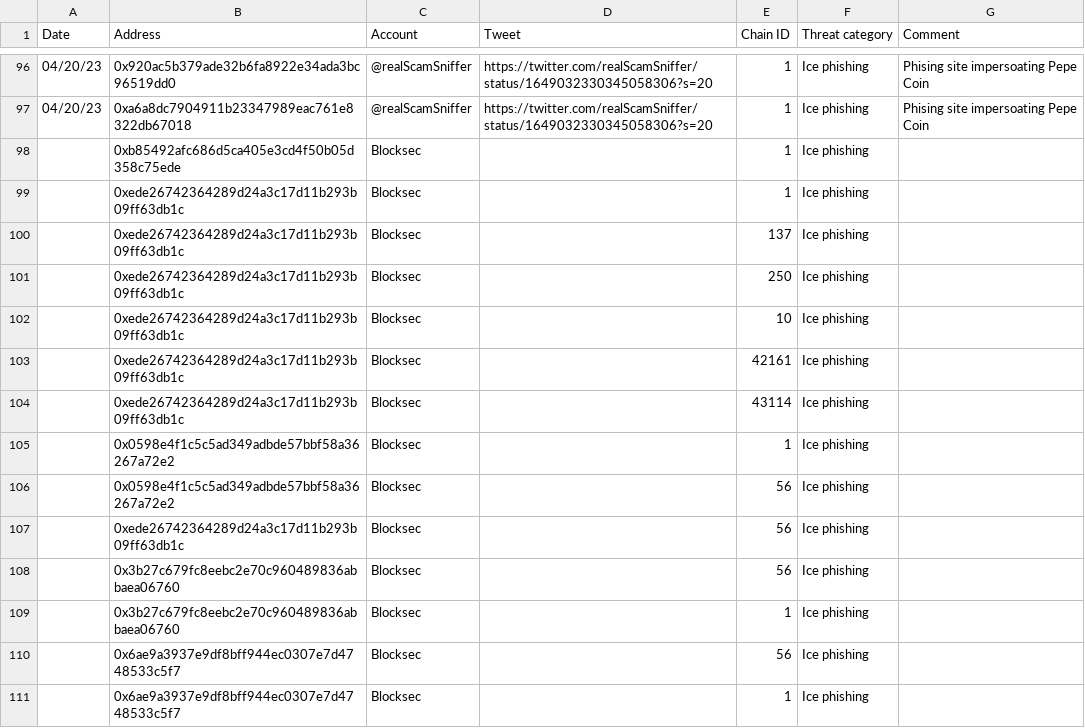
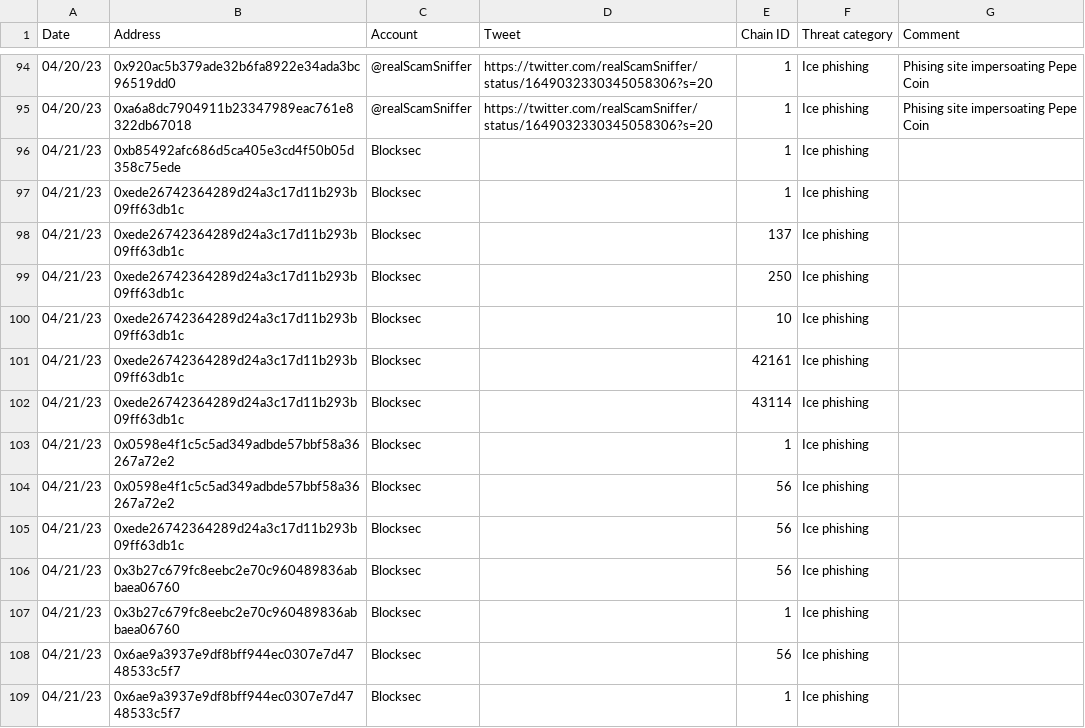
Before and after one commit to forta-network/starter-kits, a TSV file: scam-detector-py/manual_alert_list.tsv, drawn as a sheet; only a part is shown, gaps mark what is left out; the diff covers the shown part only.

```diff
--- a/scam-detector-py/manual_alert_list.tsv
+++ b/scam-detector-py/manual_alert_list.tsv
@@ -97,15 +95,15 @@ Date	Address	Account	Tweet	Chain ID	Threat category	Comment
 04/20/23	0xa6a8dc7904911b23347989eac761e8322db67018	@realScamSniffer	https://twitter.com/realScamSniffer/status/1649032330345058306?s=20	1	Ice phishing	Phising site impersoating Pepe Coin
-	0xb85492afc686d5ca405e3cd4f50b05d358c75ede	Blocksec		1	Ice phishing	
-	0xede26742364289d24a3c17d11b293b09ff63db1c	Blocksec		1	Ice phishing	
-	0xede26742364289d24a3c17d11b293b09ff63db1c	Blocksec		137	Ice phishing	
-	0xede26742364289d24a3c17d11b293b09ff63db1c	Blocksec		250	Ice phishing	
-	0xede26742364289d24a3c17d11b293b09ff63db1c	Blocksec		10	Ice phishing	
-	0xede26742364289d24a3c17d11b293b09ff63db1c	Blocksec		42161	Ice phishing	
-	0xede26742364289d24a3c17d11b293b09ff63db1c	Blocksec		43114	Ice phishing	
-	0x0598e4f1c5c5ad349adbde57bbf58a36267a72e2	Blocksec		1	Ice phishing	
-	0x0598e4f1c5c5ad349adbde57bbf58a36267a72e2	Blocksec		56	Ice phishing	
-	0xede26742364289d24a3c17d11b293b09ff63db1c	Blocksec		56	Ice phishing	
-	0x3b27c679fc8eebc2e70c960489836abbaea06760	Blocksec		56	Ice phishing	
-	0x3b27c679fc8eebc2e70c960489836abbaea06760	Blocksec		1	Ice phishing	
-	0x6ae9a3937e9df8bff944ec0307e7d4748533c5f7	Blocksec		56	Ice phishing	
-	0x6ae9a3937e9df8bff944ec0307e7d4748533c5f7	Blocksec		1	Ice phishing	
+04/21/23	0xb85492afc686d5ca405e3cd4f50b05d358c75ede	Blocksec		1	Ice phishing	
+04/21/23	0xede26742364289d24a3c17d11b293b09ff63db1c	Blocksec		1	Ice phishing	
+04/21/23	0xede26742364289d24a3c17d11b293b09ff63db1c	Blocksec		137	Ice phishing	
+04/21/23	0xede26742364289d24a3c17d11b293b09ff63db1c	Blocksec		250	Ice phishing	
+04/21/23	0xede26742364289d24a3c17d11b293b09ff63db1c	Blocksec		10	Ice phishing	
+04/21/23	0xede26742364289d24a3c17d11b293b09ff63db1c	Blocksec		42161	Ice phishing	
+04/21/23	0xede26742364289d24a3c17d11b293b09ff63db1c	Blocksec		43114	Ice phishing	
+04/21/23	0x0598e4f1c5c5ad349adbde57bbf58a36267a72e2	Blocksec		1	Ice phishing	
+04/21/23	0x0598e4f1c5c5ad349adbde57bbf58a36267a72e2	Blocksec		56	Ice phishing	
+04/21/23	0xede26742364289d24a3c17d11b293b09ff63db1c	Blocksec		56	Ice phishing	
+04/21/23	0x3b27c679fc8eebc2e70c960489836abbaea06760	Blocksec		56	Ice phishing	
+04/21/23	0x3b27c679fc8eebc2e70c960489836abbaea06760	Blocksec		1	Ice phishing	
+04/21/23	0x6ae9a3937e9df8bff944ec0307e7d4748533c5f7	Blocksec		56	Ice phishing	
+04/21/23	0x6ae9a3937e9df8bff944ec0307e7d4748533c5f7	Blocksec		1	Ice phishing	
```
Also changed, not shown: 2 removed rows and 40 edited cells elsewhere in this file.
